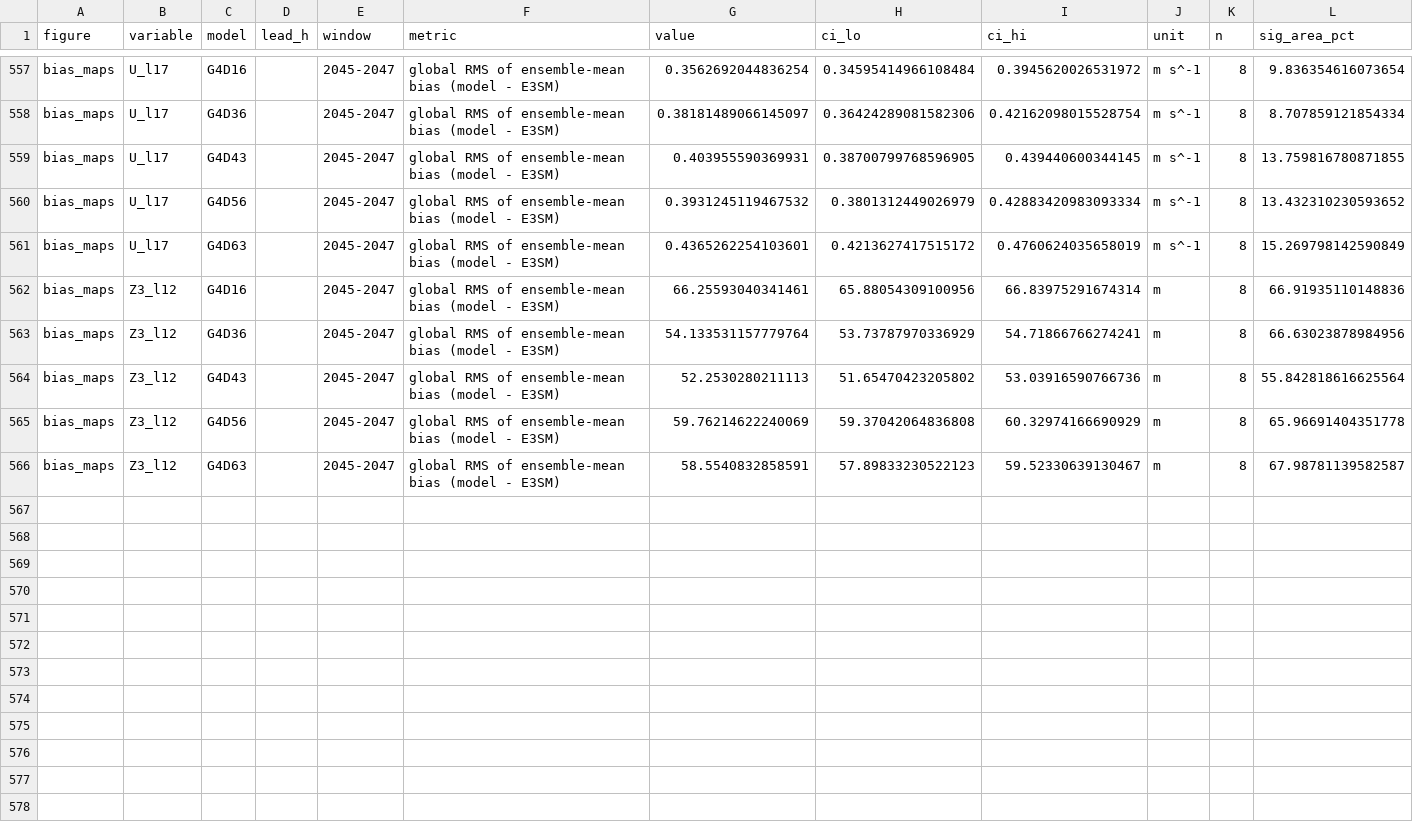
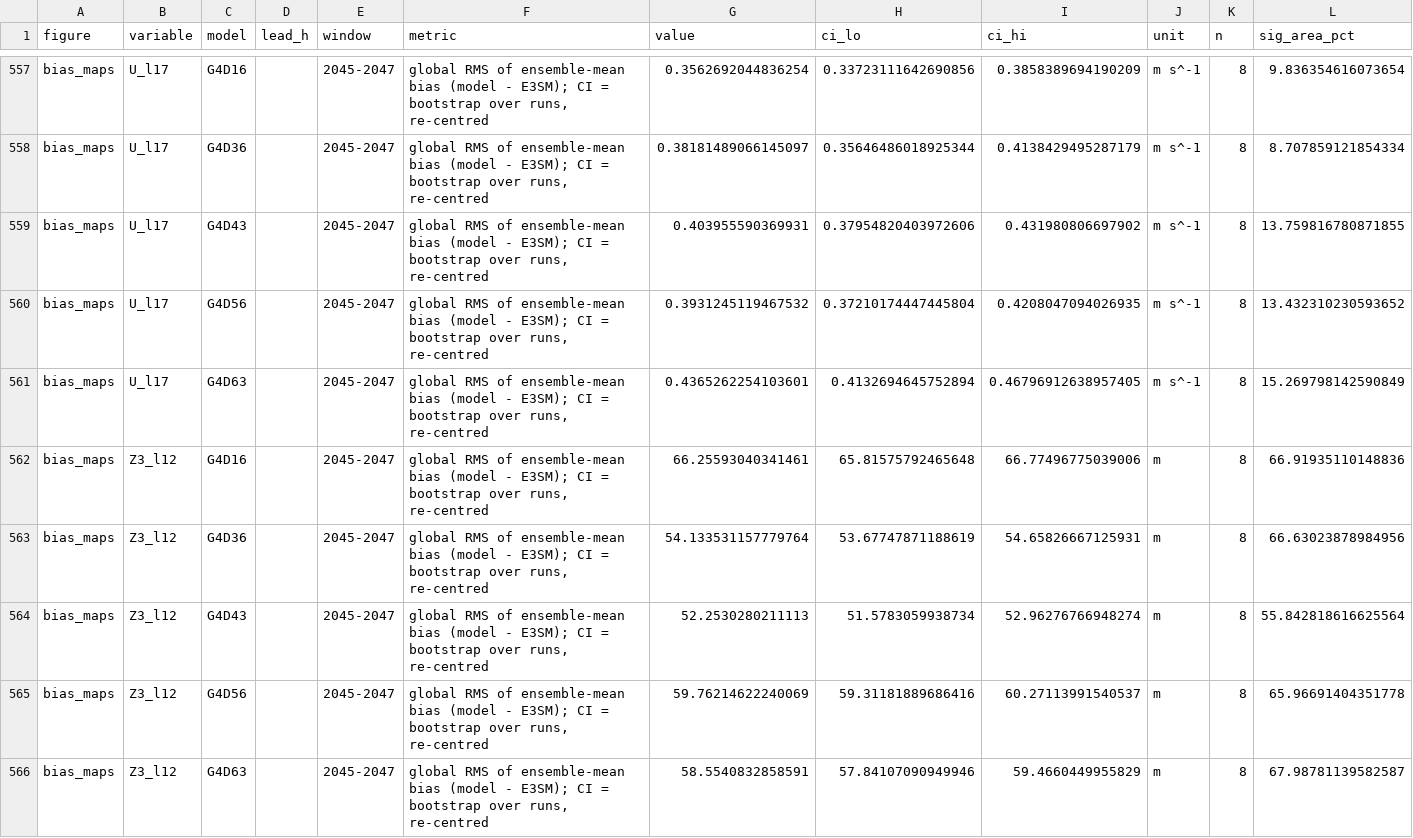
Before and after one commit to rcc-uchicago/pedramh-profiling, a CSV file: makani_sfno/docs/2026-11-02_g4d_e63_readout/figures/summary_table.csv, drawn as a sheet; only a part is shown, gaps mark what is left out; the diff covers the shown part only; the diff names each change by its address in the sheet, - before the commit and + after, or states it on an @@ line.

```diff
--- a/makani_sfno/docs/2026-11-02_g4d_e63_readout/figures/summary_table.csv
+++ b/makani_sfno/docs/2026-11-02_g4d_e63_readout/figures/summary_table.csv
-F557:F566 (metric): …(model - E3SM)
+F557:F566 (metric): …(model - E3SM); CI = bootstrap over runs, re-centred
-H557 (ci_lo): 0.34595414966108484
+H557 (ci_lo): 0.33723111642690856
-I557 (ci_hi): 0.3945620026531972
+I557 (ci_hi): 0.3858389694190209
-H558 (ci_lo): 0.36424289081582306
+H558 (ci_lo): 0.35646486018925344
-I558 (ci_hi): 0.42162098015528754
+I558 (ci_hi): 0.4138429495287179
-H559 (ci_lo): 0.38700799768596905
+H559 (ci_lo): 0.37954820403972606
-I559 (ci_hi): 0.439440600344145
+I559 (ci_hi): 0.431980806697902
-H560 (ci_lo): 0.3801312449026979
+H560 (ci_lo): 0.37210174447445804
-I560 (ci_hi): 0.42883420983093334
+I560 (ci_hi): 0.4208047094026935
-H561 (ci_lo): 0.4213627417515172
+H561 (ci_lo): 0.4132694645752894
-I561 (ci_hi): 0.4760624035658019
+I561 (ci_hi): 0.46796912638957405
-H562 (ci_lo): 65.88054309100956
+H562 (ci_lo): 65.81575792465648
-I562 (ci_hi): 66.83975291674314
+I562 (ci_hi): 66.77496775039006
-H563 (ci_lo): 53.73787970336929
+H563 (ci_lo): 53.67747871188619
-I563 (ci_hi): 54.71866766274241
+I563 (ci_hi): 54.65826667125931
-H564 (ci_lo): 51.65470423205802
+H564 (ci_lo): 51.5783059938734
-I564 (ci_hi): 53.03916590766736
+I564 (ci_hi): 52.96276766948274
-H565 (ci_lo): 59.37042064836808
+H565 (ci_lo): 59.31181889686416
-I565 (ci_hi): 60.32974166690929
+I565 (ci_hi): 60.27113991540537
-H566 (ci_lo): 57.89833230522123
+H566 (ci_lo): 57.84107090949946
-I566 (ci_hi): 59.52330639130467
+I566 (ci_hi): 59.4660449955829
```
Also changed, not shown: 45 edited cells elsewhere in this file, 50 other files.
